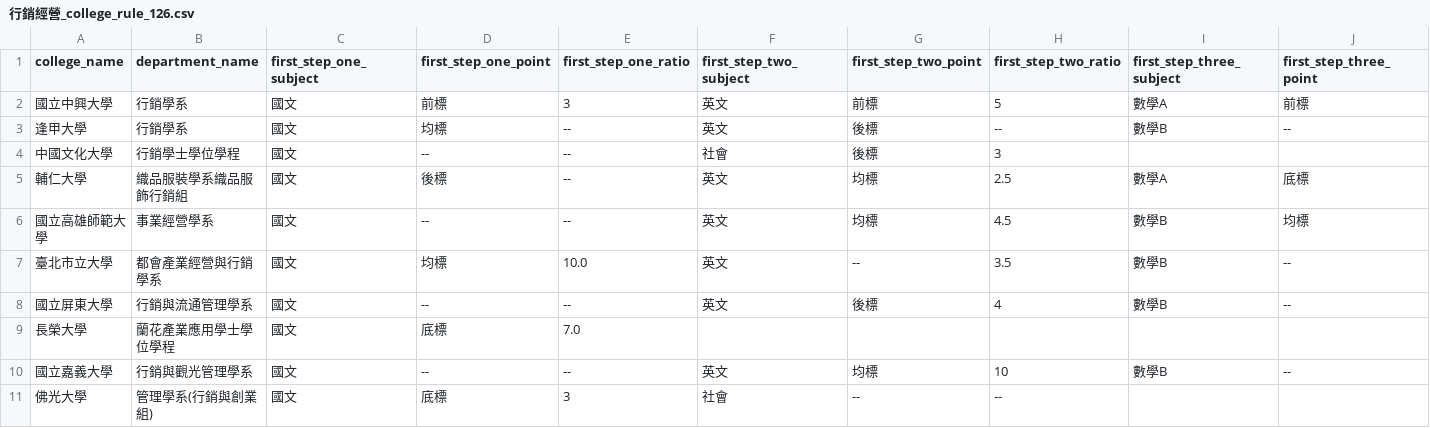
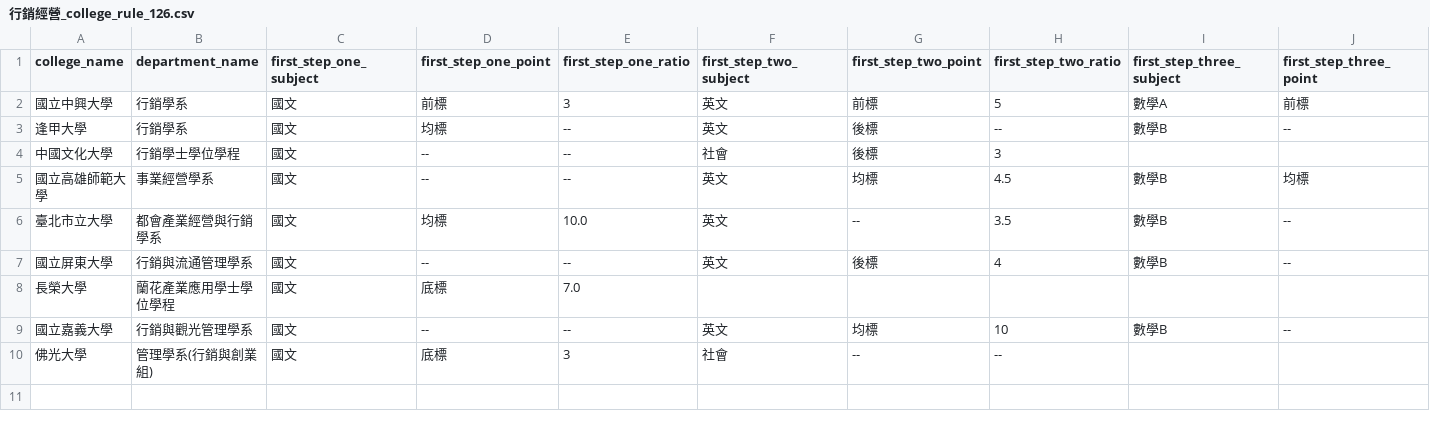
Before and after one commit to 109598087/college, a CSV file: college_rule_126_file/行銷經營_college_rule_126.csv, drawn as a sheet; only a part is shown; rows hold the shown columns only; the diff names each change by its address in the sheet, - before the commit and + after, or states it on an @@ line.

Commit message:
[fix]修好111年科系申請入學簡章重點抓取(1學群->1csv->18csv)會每次一直累加的問題,故不需要使用delete_duplicated_college_rule 並重新執行程式更新csv

```diff
--- a/college_rule_126_file/行銷經營_college_rule_126.csv
+++ b/college_rule_126_file/行銷經營_college_rule_126.csv
-row 5: 輔仁大學 | 織品服裝學系織品服飾行銷組 | 國文 | 後標 | -- | 英文 | 均標 | 2.5 | 數學A | 底標
```
Also changed, not shown: college_rule_126_file/會計_college_rule_126.csv, college_rule_126_file/植物保護_college_rule_126.csv, 24 other files.
